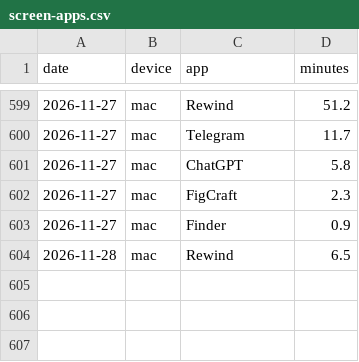
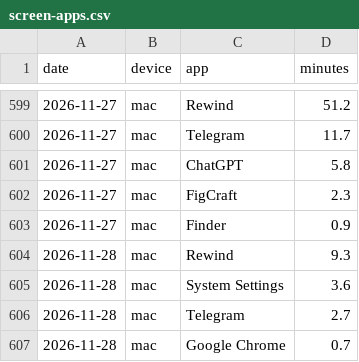
Before and after one commit to recr0ns/sphere-data, a CSV file: csv/screen-apps.csv, drawn as a sheet; only a part is shown, gaps mark what is left out.

```diff
--- a/csv/screen-apps.csv
+++ b/csv/screen-apps.csv
@@ -603,2 +603,5 @@ date,device,app,minutes
 2026-11-27,mac,Finder,0.9
-2026-11-28,mac,Rewind,6.5
+2026-11-28,mac,Rewind,9.3
+2026-11-28,mac,System Settings,3.6
+2026-11-28,mac,Telegram,2.7
+2026-11-28,mac,Google Chrome,0.7
```
Also changed, not shown: csv/activity.csv, csv/skydive.csv, 4 other files.
